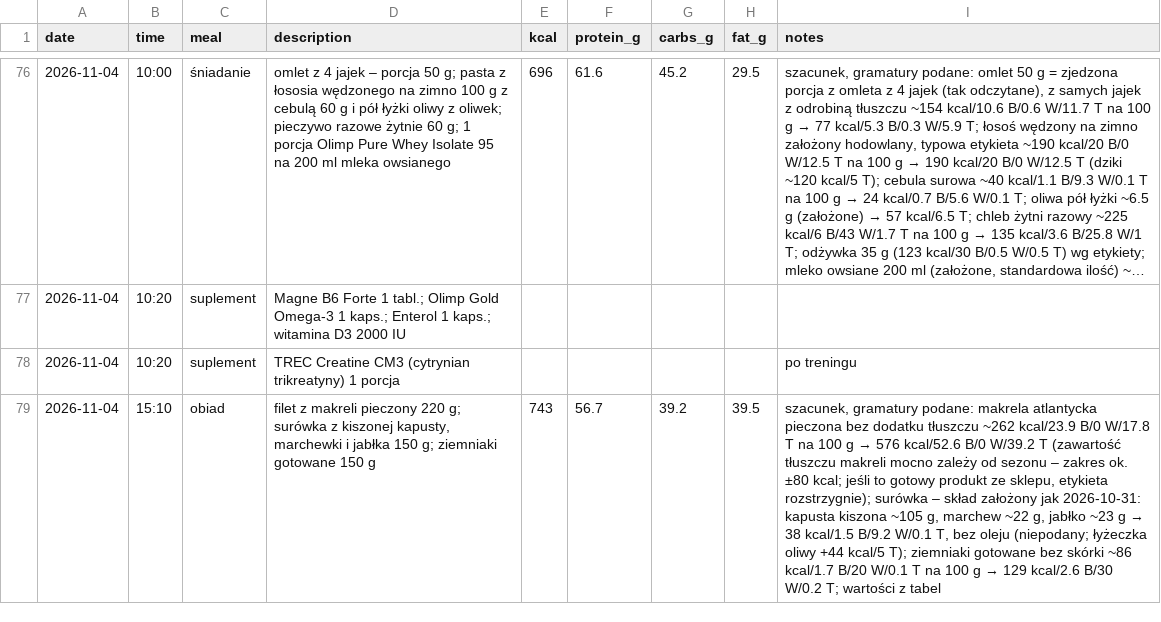
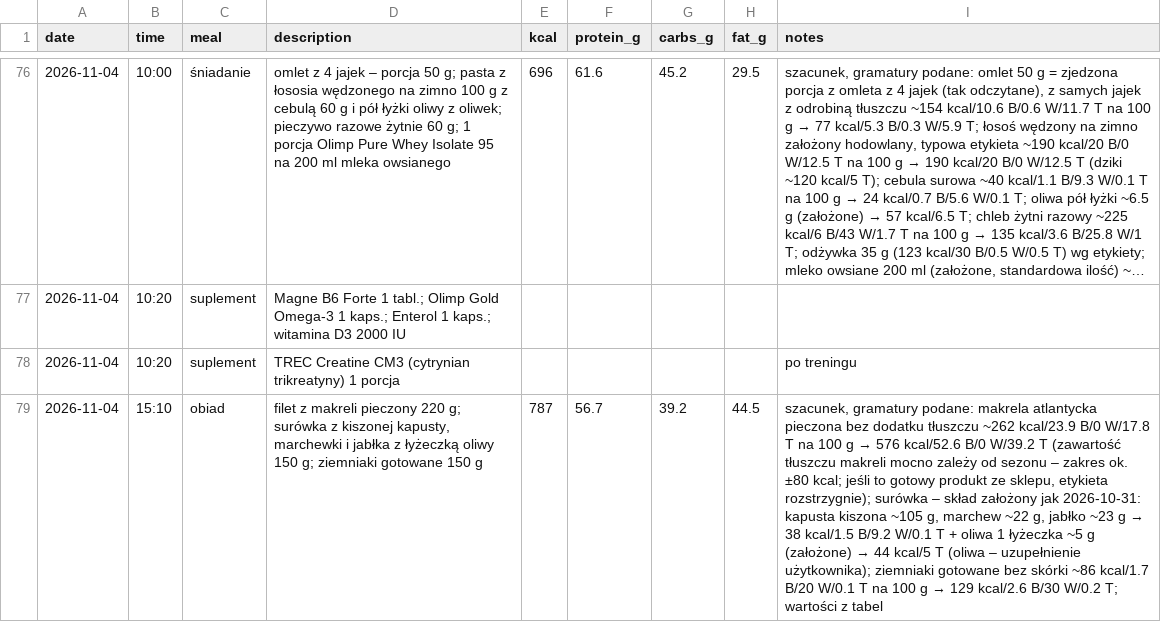
Before and after one commit to podniesm/health, a CSV file: data/nutrition/log.csv, drawn as a sheet; only a part is shown, gaps mark what is left out; long unchanged cells end in …; the diff names each change by its address in the sheet, - before the commit and + after, or states it on an @@ line.

```diff
--- a/data/nutrition/log.csv
+++ b/data/nutrition/log.csv
-D79 (description): …i jabłka 150 g;…
+D79 (description): …i jabłka z łyżeczką oliwy 150 g;…
-E79 (kcal): 743
+E79 (kcal): 787
-H79 (fat_g): 39.5
+H79 (fat_g): 44.5
@@ I79 (notes): …B/9.2 W/0.1 T, bez oleju (niepodany; łyżeczka oliwy +44 kcal/5 T); ziemniaki gotowane… → …B/9.2 W/0.1 T + oliwa 1 łyżeczka ~5 g (założone) → 44 kcal/5 T (oliwa – uzupełnienie użytkownika); ziemniaki gotowane… @@
```
